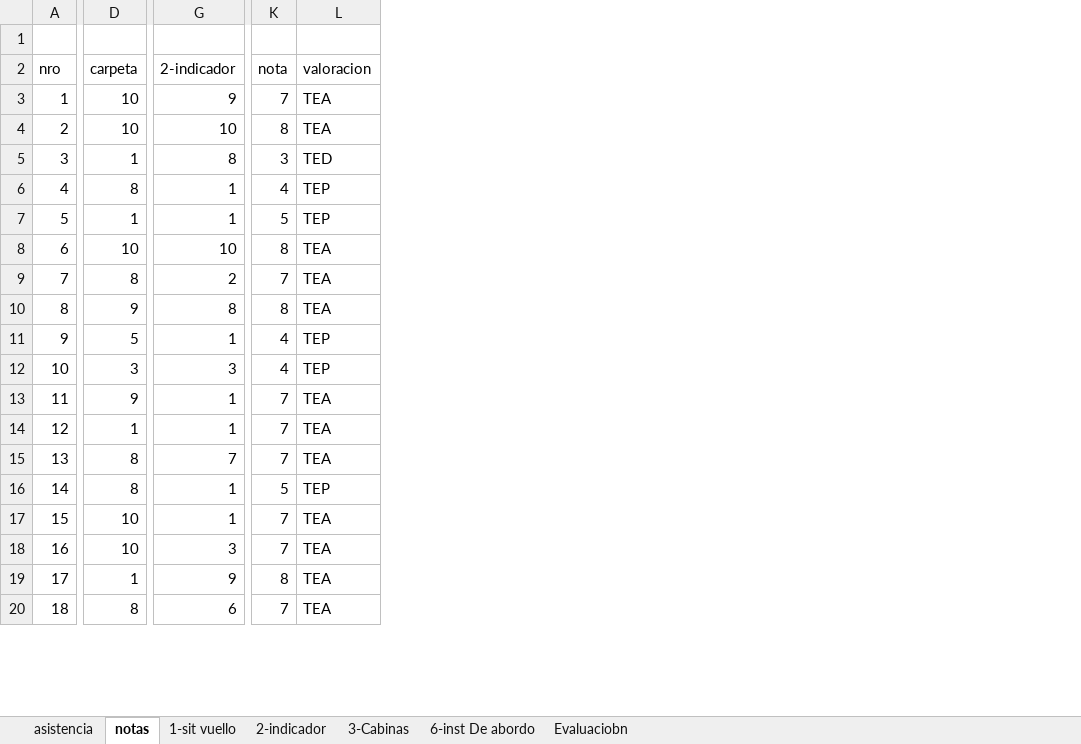
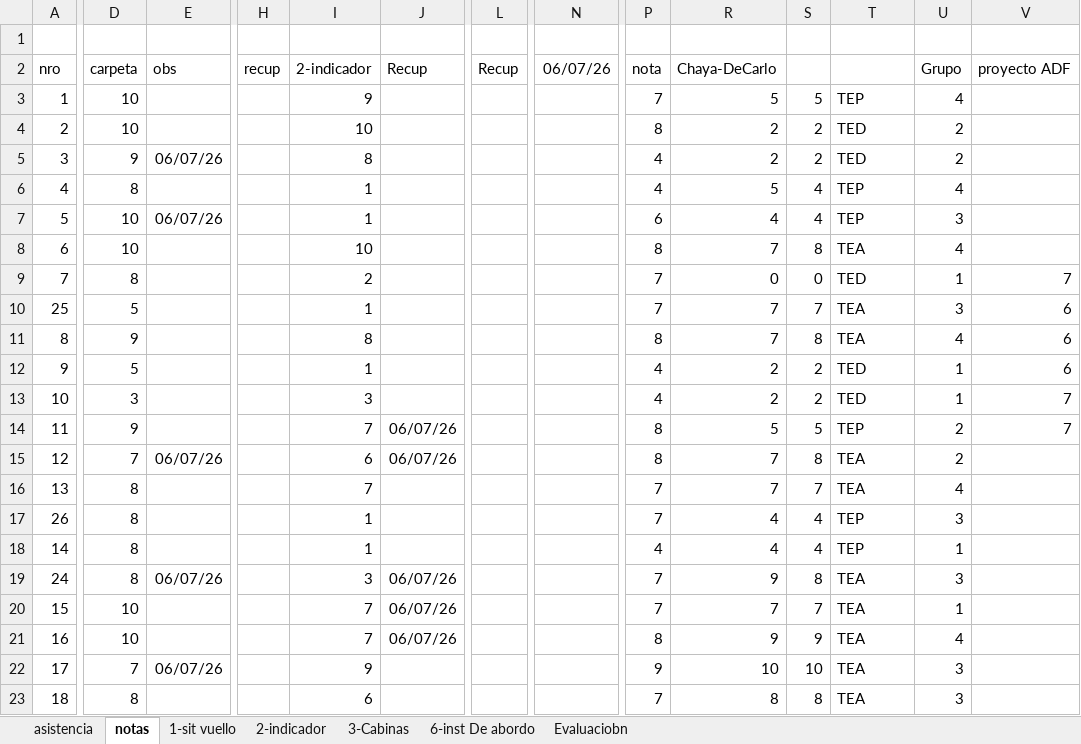
Before and after one commit to gcasas1972/inasistencias_2026, an Excel workbook: inasistencias-5a-InstrumentalYsistemasElectricos/alumnos-5a-InstrumentalYsistElectricos.xlsx, sheet notas, drawn as a sheet; only a part is shown, gaps mark what is left out; values as stored, in another font and other column widths than the file's, no borders; conditional formats not drawn; addresses are those after the commit; rows hold the shown columns only; the diff covers the shown part only; the diff names each change by its address in the sheet, - before the commit and + after, or states it on an @@ line.

```diff
--- a/inasistencias-5a-InstrumentalYsistemasElectricos/alumnos-5a-InstrumentalYsistElectricos.xlsx (sheet notas)
+++ b/inasistencias-5a-InstrumentalYsistemasElectricos/alumnos-5a-InstrumentalYsistElectricos.xlsx (sheet notas)
+column E (obs), rows 5-7: 06/07/26 |  | 06/07/26; row 15: 06/07/26; row 22: 06/07/26
+column H (recup), empty
+column J (Recup), rows 14-15: 06/07/26 | 06/07/26; rows 20-21: 06/07/26 | 06/07/26
+column L (Recup), empty
+column N (06/07/26), empty
+column R (Chaya-DeCarlo), rows 3-9: 5 | 2 | 2 | 5 | 4 | 7 | 0; rows 11-16: 7 | 2 | 2 | 5 | 7 | 7; row 18: 4; rows 20-23: 7 | 9 | 10 | 8
+column S, rows 3-9: 5 | 2 | 2 | 4 | 4 | 8 | 0; rows 11-16: 8 | 2 | 2 | 5 | 8 | 7; row 18: 4; rows 20-23: 7 | 9 | 10 | 8
+column U (Grupo), rows 3-9: 4 | 2 | 2 | 4 | 3 | 4 | 1; rows 11-16: 4 | 1 | 1 | 2 | 2 | 4; row 18: 1; rows 20-23: 1 | 4 | 3 | 3
+column V (proyecto ADF), row 9: 7; rows 11-14: 6 | 6 | 7 | 7
-T2: valoracion
+T2: (empty)
-T3: TEA
+T3: TEP
-T4: TEA
+T4: TED
-D5 (carpeta): 1
+D5 (carpeta): 9
-P5 (nota): 3
+P5 (nota): 4
-D7 (carpeta): 1
+D7 (carpeta): 10
-P7 (nota): 5
+P7 (nota): 6
-T9: TEA
+T9: TED
+row 10: 25 | 5 |  |  | 1 |  |  |  | 7 | 7 | 7 | TEA | 3 | 6
-T12:T13: TEP
+T12:T13: TED
-I14 (2-indicador): 1
+I14 (2-indicador): 7
-P14:P15 (nota): 7
+P14:P15 (nota): 8
-T14: TEA
+T14: TEP
-D15 (carpeta): 1
+D15 (carpeta): 7
-I15 (2-indicador): 1
+I15 (2-indicador): 6
+row 17: 26 | 8 |  |  | 1 |  |  |  | 7 | 4 | 4 | TEP | 3
-P18 (nota): 5
+P18 (nota): 4
+row 19: 24 | 8 | 06/07/26 |  | 3 | 06/07/26 |  |  | 7 | 9 | 8 | TEA | 3
-I20 (2-indicador): 1
+I20 (2-indicador): 7
-I21 (2-indicador): 3
+I21 (2-indicador): 7
-P21 (nota): 7
+P21 (nota): 8
-D22 (carpeta): 1
+D22 (carpeta): 7
-P22 (nota): 8
+P22 (nota): 9
```
Also changed, not shown: 4 added rows, 3 removed rows and 11 edited cells elsewhere in this sheet, sheet asistencia, formulas that keep their value, hidden cells, inasistencias-5a-Electornica/alumnos-5a-Electronica.xlsx, inasistencias-6A-ELECTRONICA/Alumnos-6A-ELECTRONICA.xlsx, 54 other files.
